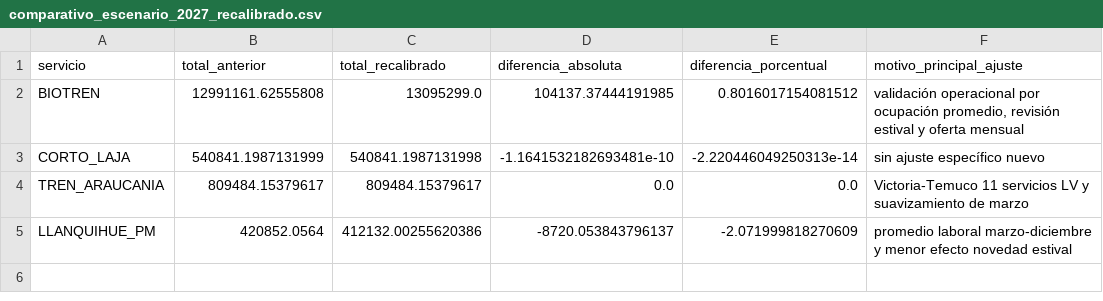
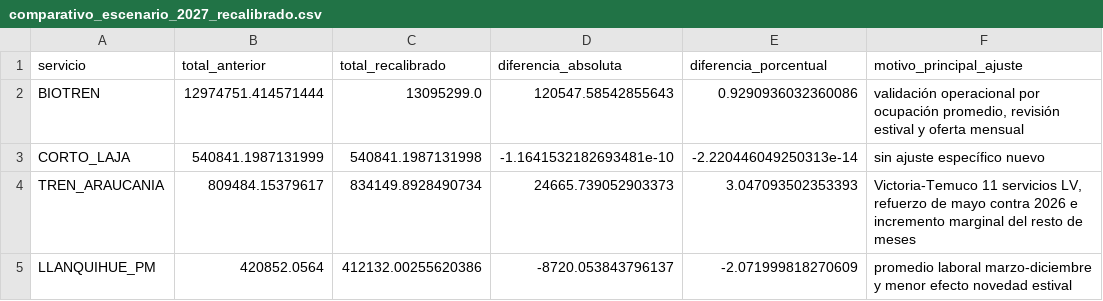
Before and after one commit to J0rgeTK/BT-CL-TA-LPM-MPDA, a CSV file: outputs/comparativo_escenario_2027_recalibrado.csv, drawn as a sheet.

```diff
--- a/outputs/comparativo_escenario_2027_recalibrado.csv
+++ b/outputs/comparativo_escenario_2027_recalibrado.csv
@@ -1,5 +1,5 @@
 servicio,total_anterior,total_recalibrado,diferencia_absoluta,diferencia_porcentual,motivo_principal_ajuste
-BIOTREN,12991161.62555808,13095299.0,104137.37444191985,0.8016017154081512,"validación operacional por ocupación promedio, revisión estival y oferta mensual"
+BIOTREN,12974751.414571444,13095299.0,120547.58542855643,0.9290936032360086,"validación operacional por ocupación promedio, revisión estival y oferta mensual"
 CORTO_LAJA,540841.1987131999,540841.1987131998,-1.1641532182693481e-10,-2.220446049250313e-14,sin ajuste específico nuevo
-TREN_ARAUCANIA,809484.15379617,809484.15379617,0.0,0.0,Victoria-Temuco 11 servicios LV y suavizamiento de marzo
+TREN_ARAUCANIA,809484.15379617,834149.8928490734,24665.739052903373,3.047093502353393,"Victoria-Temuco 11 servicios LV, refuerzo de mayo contra 2026 e incremento marginal del resto de meses"
 LLANQUIHUE_PM,420852.0564,412132.00255620386,-8720.053843796137,-2.071999818270609,promedio laboral marzo-diciembre y menor efecto novedad estival
```
Also changed, not shown: outputs/comparativo_mensual_escenario_2027_recalibrado.csv, outputs/detalle_calculo_mensual_elastico.csv, 7 other files.
